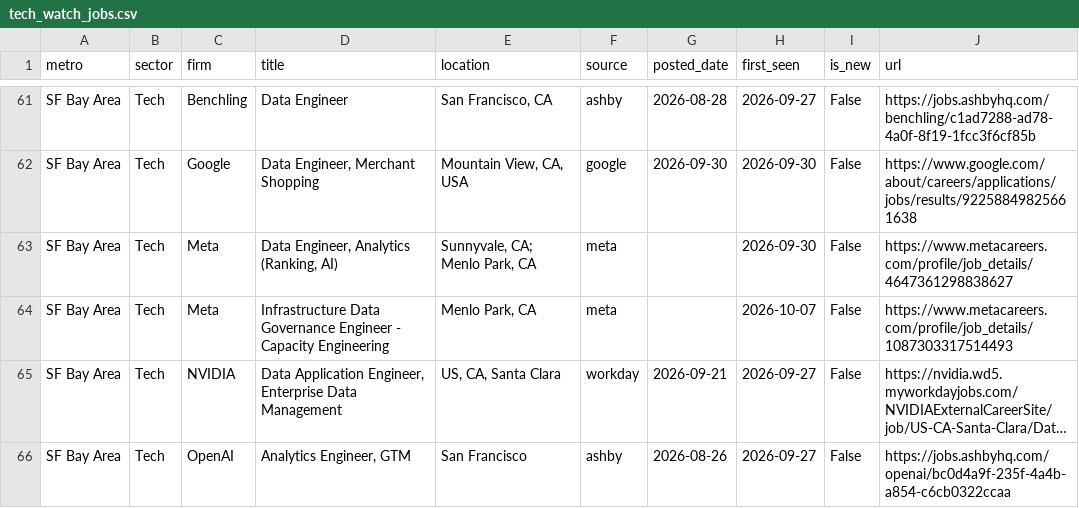
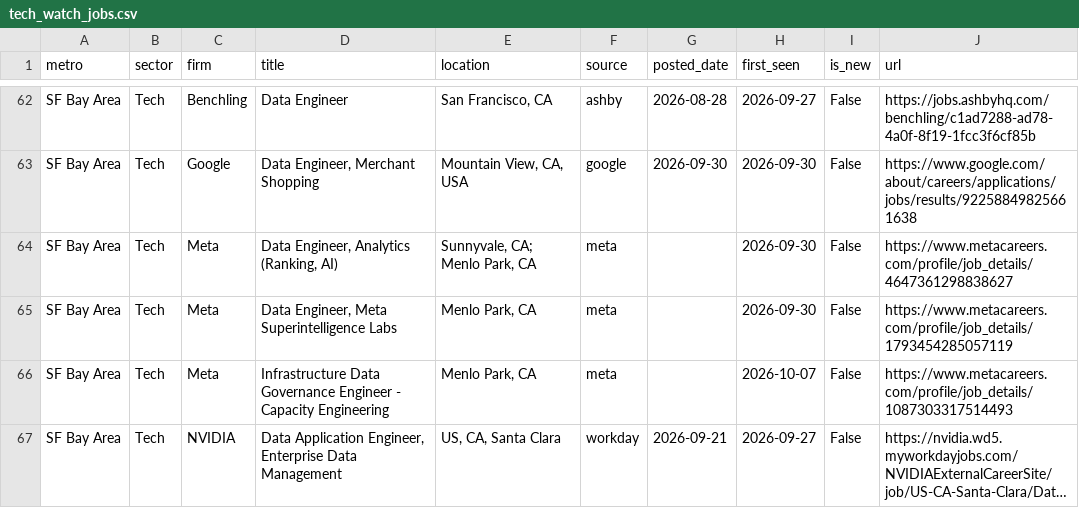
Before and after one commit to nakuljadeja08/Street-Watch, a CSV file: tech_watch_jobs.csv, drawn as a sheet; only a part is shown, gaps mark what is left out; the shorter side is filled out with more unchanged rows; long unchanged cells end in …; the diff covers the shown part only; the diff names each change by its address in the sheet, - before the commit and + after, or states it on an @@ line.

Commit message:
chore: daily tech pull 2026-10-12

```diff
--- a/tech_watch_jobs.csv
+++ b/tech_watch_jobs.csv
+row 65: SF Bay Area | Tech | Meta | Data Engineer, Meta Superintelligence Labs | Menlo Park, CA | meta |  | 2026-09-30 | False | https://www.metacareers.com/profile/job_details/1793454285057119
```
Also changed, not shown: 5 added rows and 3 removed rows elsewhere in this file, 3 other files.
